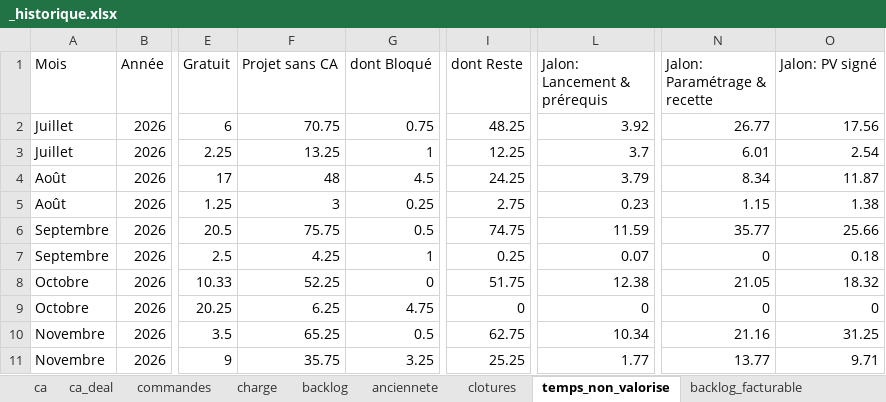
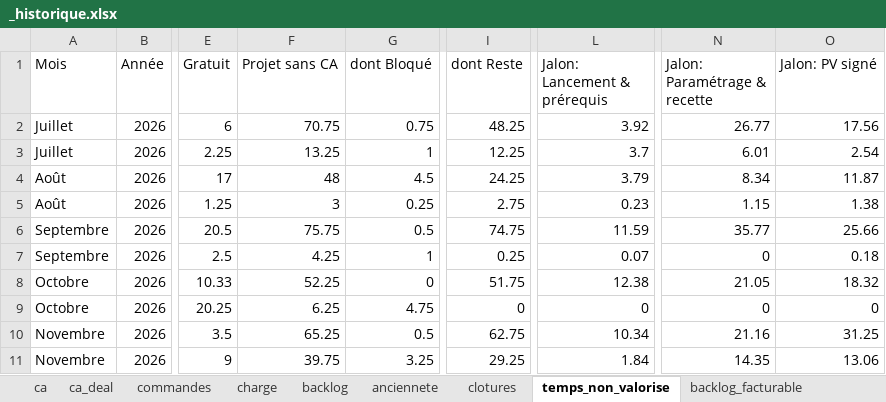
Before and after one commit to MathildePanierDelivery/jira-export, an Excel workbook: _historique.xlsx, sheet temps_non_valorise, drawn as a sheet; only a part is shown, gaps mark what is left out; values as stored, in another font and other column widths than the file's, no borders; the diff names each change by its address in the sheet, - before the commit and + after, or states it on an @@ line.

```diff
--- a/_historique.xlsx (sheet temps_non_valorise)
+++ b/_historique.xlsx (sheet temps_non_valorise)
-F11 (Projet sans CA): 35.75
+F11 (Projet sans CA): 39.75
-I11 (dont Reste): 25.25
+I11 (dont Reste): 29.25
-L11 (Jalon: Lancement & prérequis): 1.77
+L11 (Jalon: Lancement & prérequis): 1.84
-N11 (Jalon: Paramétrage & recette): 13.77
+N11 (Jalon: Paramétrage & recette): 14.35
-O11 (Jalon: PV signé): 9.71
+O11 (Jalon: PV signé): 13.06
```
Also changed, not shown: sheet backlog_facturable, sheet ca, sheet anciennete, sheet charge, sheet backlog, sheet backlog_anciennete, 3 more sheets.
